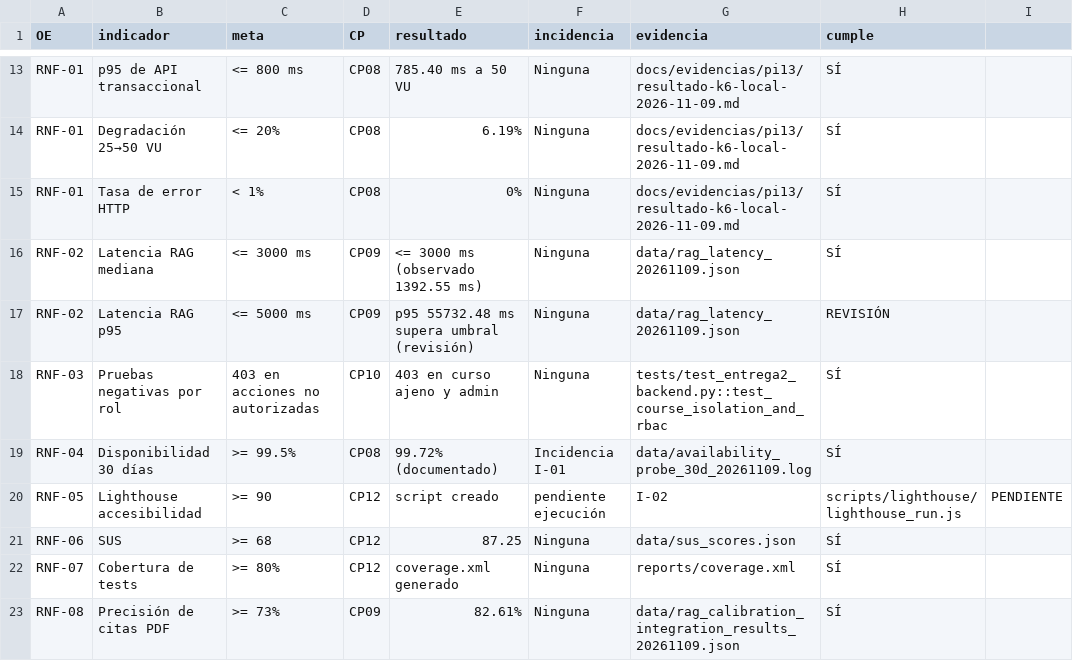
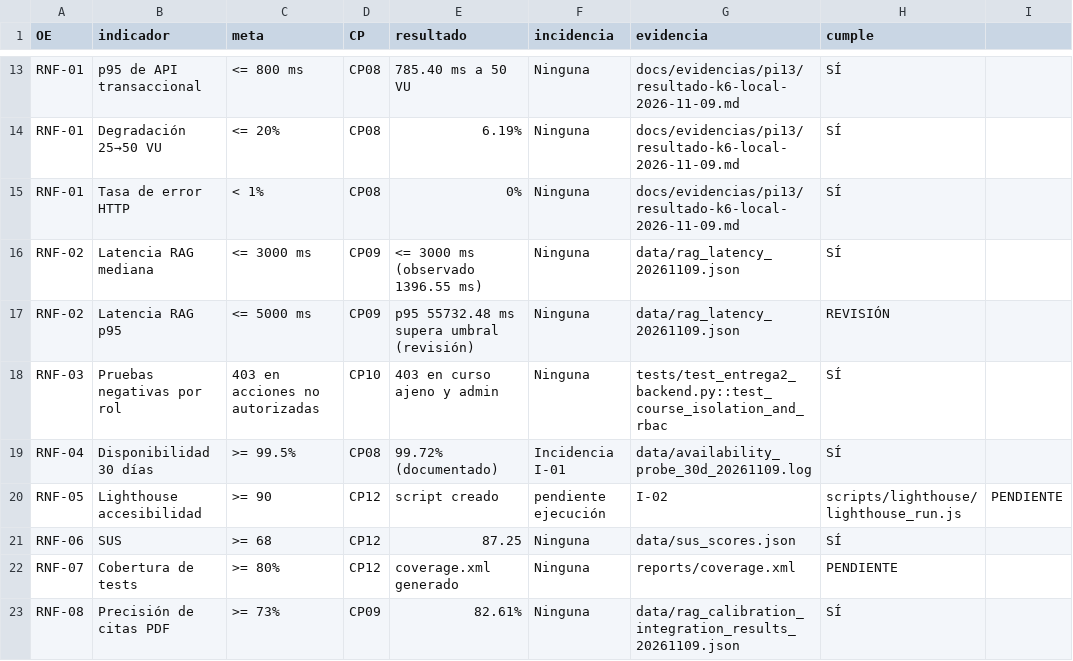
Before and after one commit to MonicaMNK/MONDA_PLATAFORMA, a CSV file: docs/evidencias/pi13/trazabilidad.csv, drawn as a sheet; only a part is shown, gaps mark what is left out.

```diff
--- a/docs/evidencias/pi13/trazabilidad.csv
+++ b/docs/evidencias/pi13/trazabilidad.csv
@@ -15,3 +15,3 @@ RNF-01,Degradación 25→50 VU,<= 20%,CP08,6.19%,Ninguna,docs/evidencias/pi13/re
 RNF-01,Tasa de error HTTP,< 1%,CP08,0%,Ninguna,docs/evidencias/pi13/resultado-k6-local-2026-11-09.md,SÍ
-RNF-02,Latencia RAG mediana,<= 3000 ms,CP09,<= 3000 ms (observado 1392.55 ms),Ninguna,data/rag_latency_20261109.json,SÍ
+RNF-02,Latencia RAG mediana,<= 3000 ms,CP09,<= 3000 ms (observado 1396.55 ms),Ninguna,data/rag_latency_20261109.json,SÍ
 RNF-02,Latencia RAG p95,<= 5000 ms,CP09,p95 55732.48 ms supera umbral (revisión),Ninguna,data/rag_latency_20261109.json,REVISIÓN
@@ -21,3 +21,3 @@ RNF-05,Lighthouse accesibilidad,>= 90,CP12,script creado, pendiente ejecución,I
 RNF-06,SUS,>= 68,CP12,87.25,Ninguna,data/sus_scores.json,SÍ
-RNF-07,Cobertura de tests,>= 80%,CP12,coverage.xml generado,Ninguna,reports/coverage.xml,SÍ
+RNF-07,Cobertura de tests,>= 80%,CP12,coverage.xml generado,Ninguna,reports/coverage.xml,PENDIENTE
 RNF-08,Precisión de citas PDF,>= 73%,CP09,82.61%,Ninguna,data/rag_calibration_integration_results_20261109.json,SÍ
```
Also changed, not shown: docs/evidencias/pi13/cp-ejecucion.csv, 4 other files.
